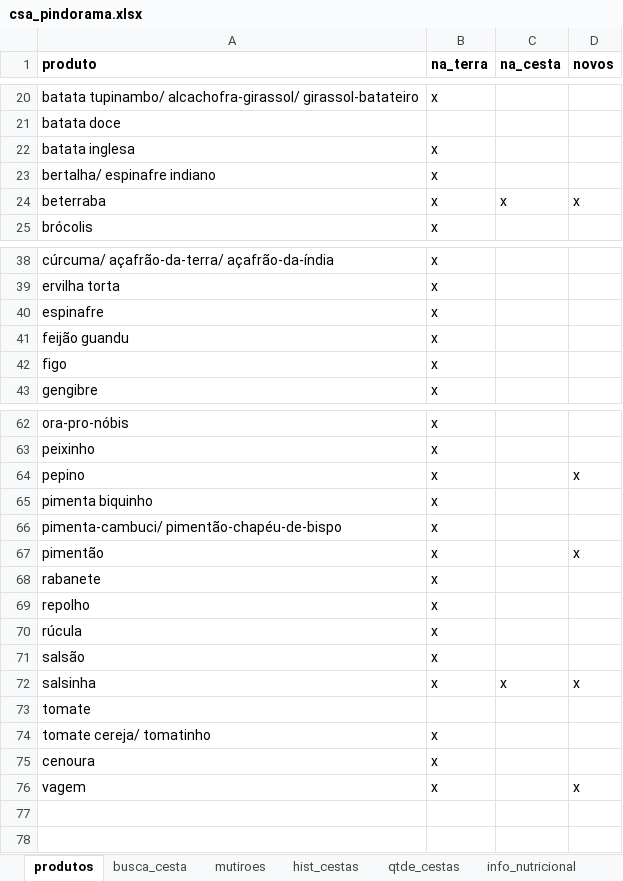
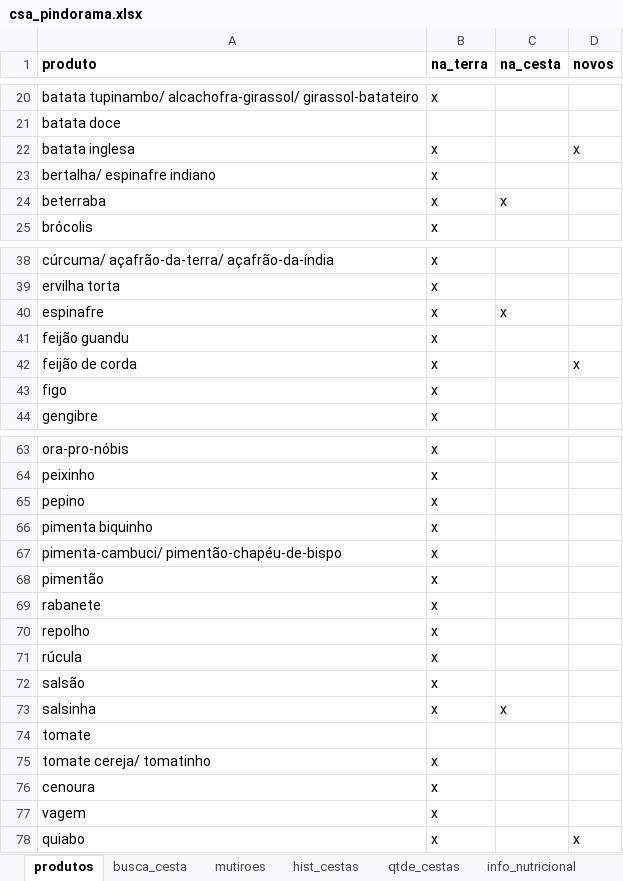
Before and after one commit to renato-favarin/web_app_CSA, an Excel workbook: data/csa_pindorama.xlsx, sheet produtos, drawn as a sheet; only a part is shown, gaps mark what is left out; values as stored, in another font and other column widths than the file's, no borders; addresses are those after the commit; the diff covers the shown part only; the diff names each change by its address in the sheet, - before the commit and + after, or states it on an @@ line.

```diff
--- a/data/csa_pindorama.xlsx (sheet produtos)
+++ b/data/csa_pindorama.xlsx (sheet produtos)
-D22 (novos): (empty)
+D22 (novos): x
-D24 (novos): x
+D24 (novos): (empty)
-C40 (na_cesta): (empty)
+C40 (na_cesta): x
+row 42: feijão de corda | x |  | x
-D65 (novos): x
+D65 (novos): (empty)
-D68 (novos): x
+D68 (novos): (empty)
-D73 (novos): x
+D73 (novos): (empty)
-D77 (novos): x
+D77 (novos): (empty)
+row 78: quiabo | x |  | x
```
Also changed, not shown: 5 edited cells elsewhere in this sheet, sheet hist_cestas, sheet hist_plantios, sheet busca_cesta, sheet qtde_cestas.
